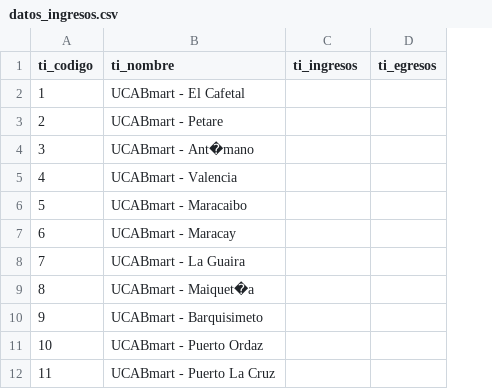
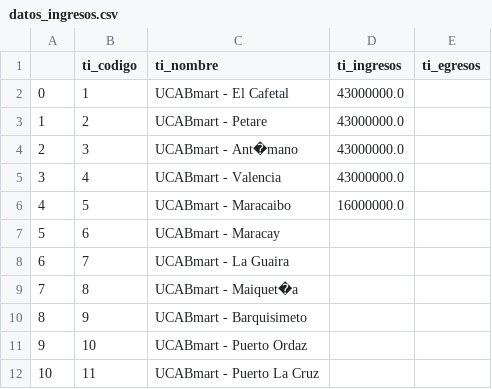
Before and after one commit to abadillo/p_bases1, a CSV file: main/final/reportes/temp/datos_ingresos.csv, drawn as a sheet; only a part is shown; addresses are those after the commit; the diff names each change by its address in the sheet, - before the commit and + after, or states it on an @@ line.

```diff
--- a/main/final/reportes/temp/datos_ingresos.csv
+++ b/main/final/reportes/temp/datos_ingresos.csv
+column A, rows 2-12: 0 | 1 | 2 | 3 | 4 | 5 | 6 | 7 | 8 | 9 | 10
-D2:D5 (ti_ingresos): (empty)
+D2:D5 (ti_ingresos): 43000000.0
-D6 (ti_ingresos): (empty)
+D6 (ti_ingresos): 16000000.0
```
Also changed, not shown: 15 other files.
